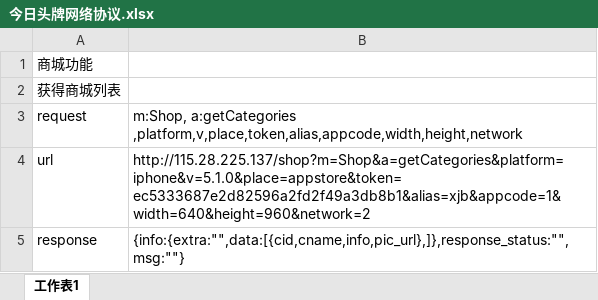
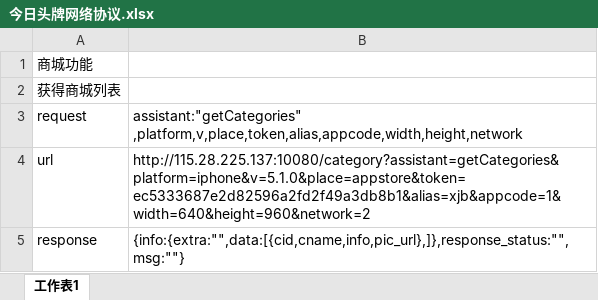
Before and after one commit to gump2012/todaylead, an Excel workbook: 今日头牌网络协议.xlsx, sheet 工作表1, drawn as a sheet; values as stored, in another font and other column widths than the file's, no borders; the diff names each change by its address in the sheet, - before the commit and + after, or states it on an @@ line.

Commit message:
完善发送协议

```diff
--- a/今日头牌网络协议.xlsx (sheet 工作表1)
+++ b/今日头牌网络协议.xlsx (sheet 工作表1)
-B3: m:Shop, a:getCategories ,platform,v,place,token,alias,appcode,width,height,network
+B3: assistant:"getCategories" ,platform,v,place,token,alias,appcode,width,height,network
-B4: http://115.28.225.137/shop?m=Shop&a=getCategories&platform=iphone&v=5.1.0&place=appstore&token=ec5333687e2d82596a2fd2f49a3db8b1&alias=xjb&appcode=1&width=640&height=960&network=2
+B4: http://115.28.225.137:10080/category?assistant=getCategories&platform=iphone&v=5.1.0&place=appstore&token=ec5333687e2d82596a2fd2f49a3db8b1&alias=xjb&appcode=1&width=640&height=960&network=2
```
